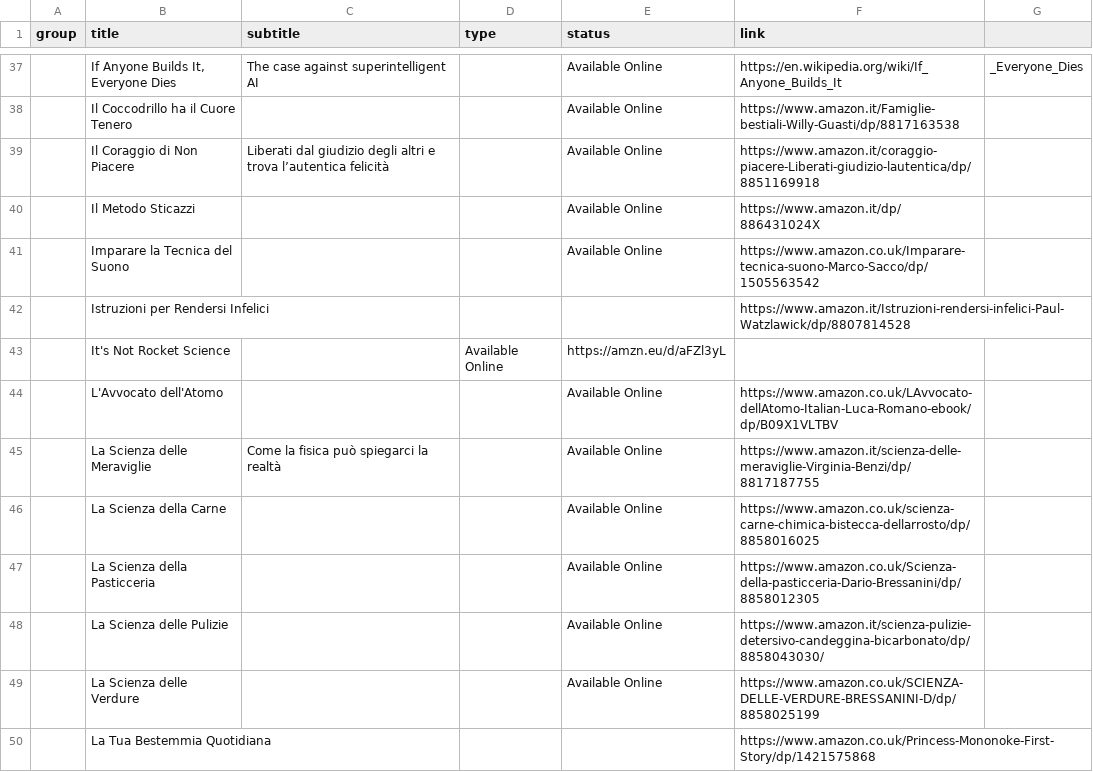
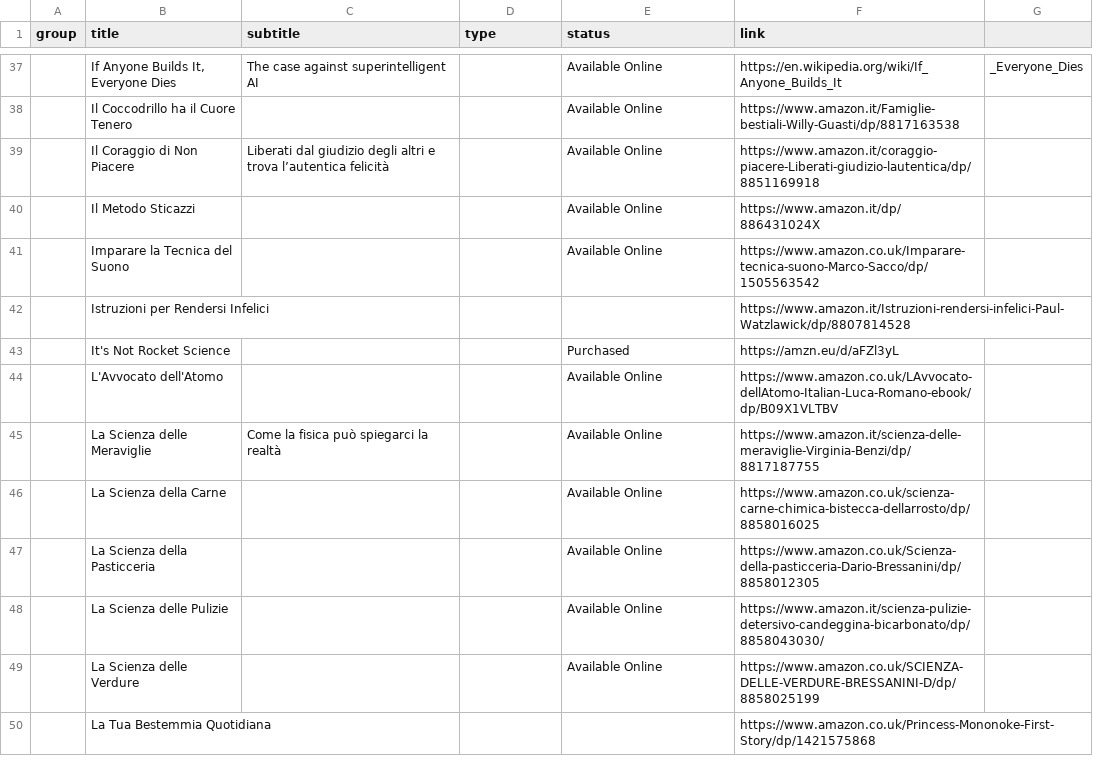
Before and after one commit to benkio/benkio.github.io, a CSV file: data/wantedBooks.csv, drawn as a sheet; only a part is shown, gaps mark what is left out; the diff names each change by its address in the sheet, - before the commit and + after, or states it on an @@ line.

Commit message:
Purchased, only 3£

```diff
--- a/data/wantedBooks.csv
+++ b/data/wantedBooks.csv
-D43 (type): Available Online
+D43 (type): (empty)
-E43 (status): https://amzn.eu/d/aFZl3yL
+E43 (status): Purchased
-F43 (link): (empty)
+F43 (link): https://amzn.eu/d/aFZl3yL
```
Also changed, not shown: 1 other file.
